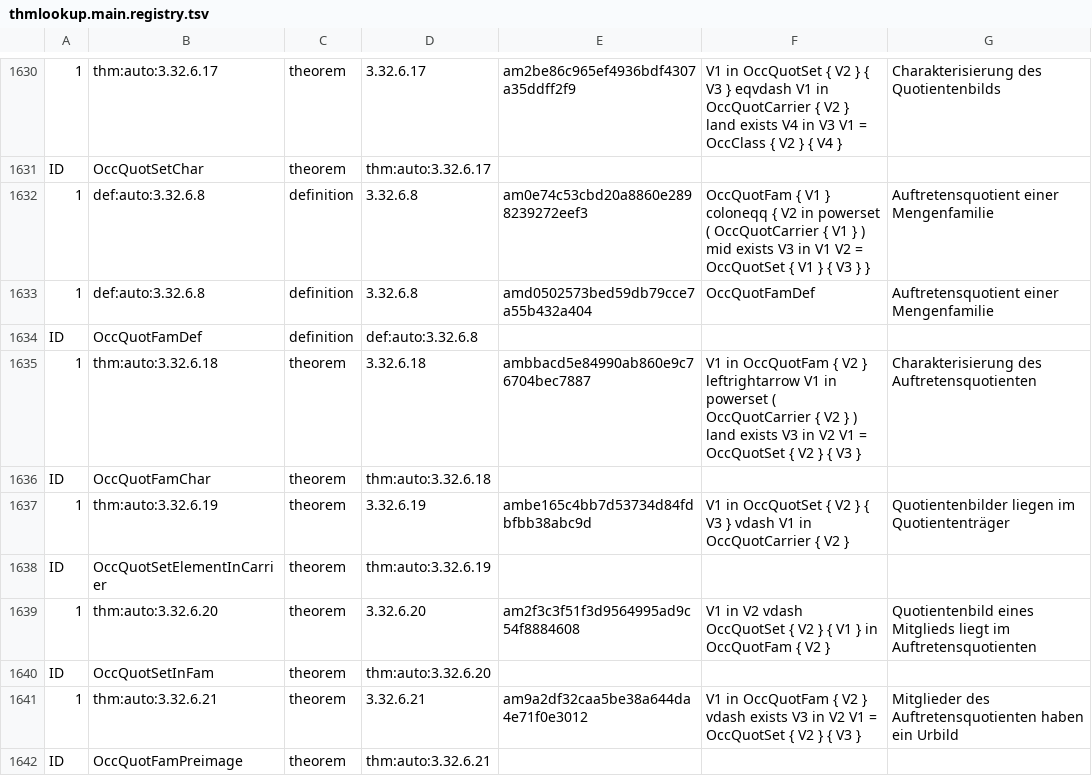
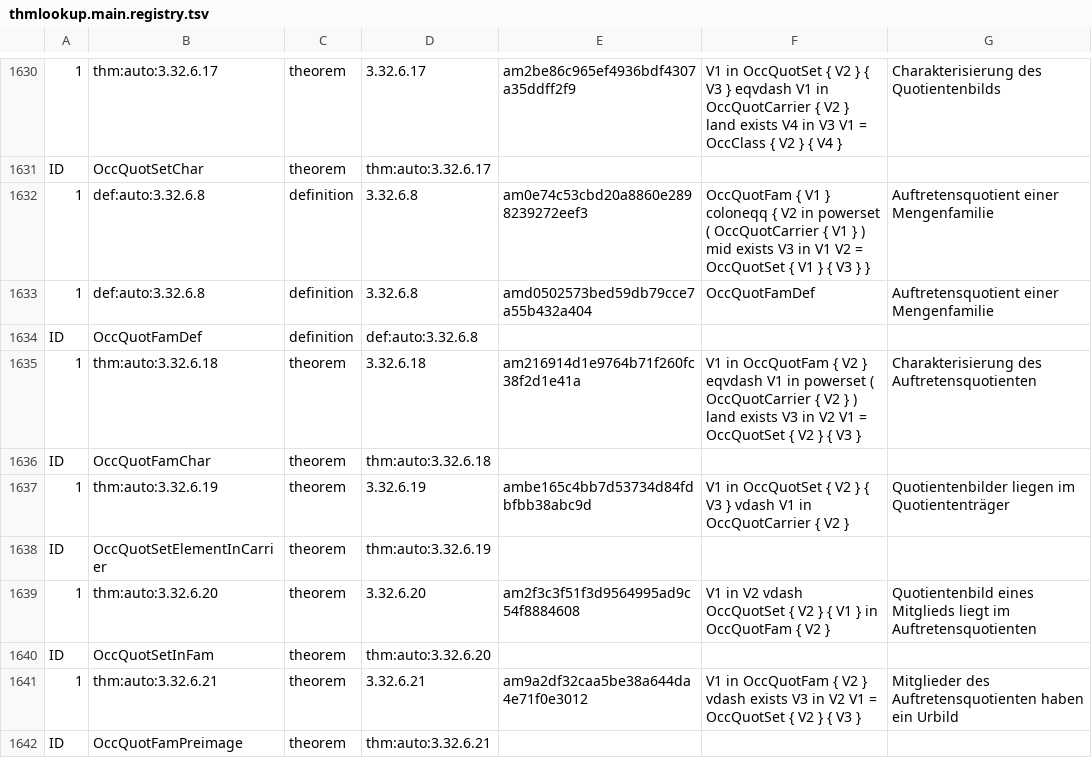
Before and after one commit to Losbarthos/Die-Grundlagen-der-Mathematik, a TSV file: thmlookup.main.registry.tsv, drawn as a sheet; only a part is shown, gaps mark what is left out.

```diff
--- a/thmlookup.main.registry.tsv
+++ b/thmlookup.main.registry.tsv
@@ -1634,3 +1634,3 @@ ID	OccQuotSetChar	theorem	thm:auto:3.32.6.17
 ID	OccQuotFamDef	definition	def:auto:3.32.6.8
-1	thm:auto:3.32.6.18	theorem	3.32.6.18	ambbacd5e84990ab860e9c76704bec7887	V1 in OccQuotFam { V2 } leftrightarrow V1 in powerset ( OccQuotCarrier { V2 } ) land exists V3 in V2 V1 = OccQuotSet { V2 } { V3 }	Charakterisierung des Auftretensquotienten
+1	thm:auto:3.32.6.18	theorem	3.32.6.18	am216914d1e9764b71f260fc38f2d1e41a	V1 in OccQuotFam { V2 } eqvdash V1 in powerset ( OccQuotCarrier { V2 } ) land exists V3 in V2 V1 = OccQuotSet { V2 } { V3 }	Charakterisierung des Auftretensquotienten
 ID	OccQuotFamChar	theorem	thm:auto:3.32.6.18
```
Also changed, not shown: 4 other files.
